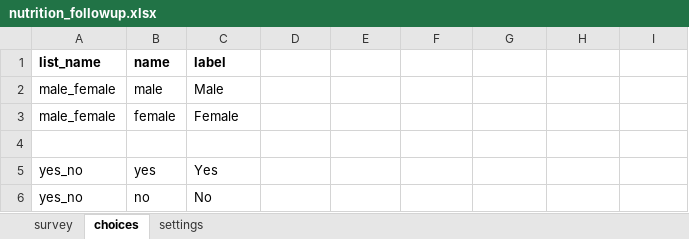
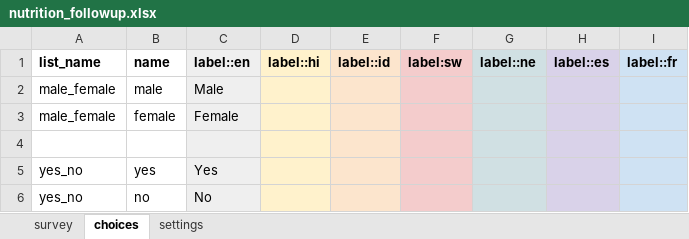
Before and after one commit to medic/cht-core, an Excel workbook: config/standard/forms/app/nutrition_followup.xlsx, sheet choices, drawn as a sheet; values as stored, in another font and other column widths than the file's, no borders; charts and pictures not drawn; the diff names each change by its address in the sheet, - before the commit and + after, or states it on an @@ line.

```diff
--- a/config/standard/forms/app/nutrition_followup.xlsx (sheet choices)
+++ b/config/standard/forms/app/nutrition_followup.xlsx (sheet choices)
-C1: label
+C1: label::en
-C1:C6 fill: none
+C1:C6 fill: #EFEFEF
-D1: (empty)
+D1: label::hi
-D1:D6 fill: none
+D1:D6 fill: #FFF2CC
-E1: (empty)
+E1: label::id
-E1:E6 fill: none
+E1:E6 fill: #FCE5CD
-F1: (empty)
+F1: label:sw
-F1:F6 fill: none
+F1:F6 fill: #F4CCCC
-G1: (empty)
+G1: label::ne
-G1:G6 fill: none
+G1:G6 fill: #D0E0E3
-H1: (empty)
+H1: label::es
-H1:H6 fill: none
+H1:H6 fill: #D9D2E9
-I1: (empty)
+I1: label::fr
-I1:I6 fill: none
+I1:I6 fill: #CFE2F3
```
Also changed, not shown: sheet survey, sheet settings, config/standard/forms/app/death_confirmation.xlsx, config/standard/forms/app/nutrition_exit.xlsx, 6 other files.
